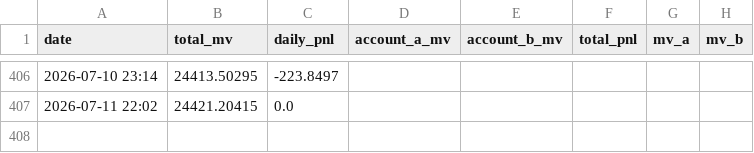
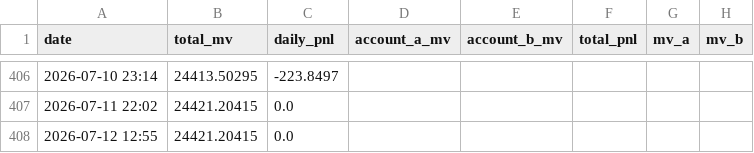
Before and after one commit to leahliu777/my-fund-agent-v2-data, a CSV file: history_pnl.csv, drawn as a sheet; only a part is shown, gaps mark what is left out; the diff names each change by its address in the sheet, - before the commit and + after, or states it on an @@ line.

```diff
--- a/history_pnl.csv
+++ b/history_pnl.csv
+row 408: 2026-07-12 12:55 | 24421.20415 | 0.0
```
Also changed, not shown: 7 other files.
